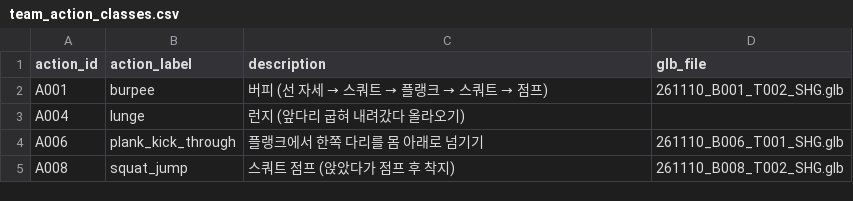
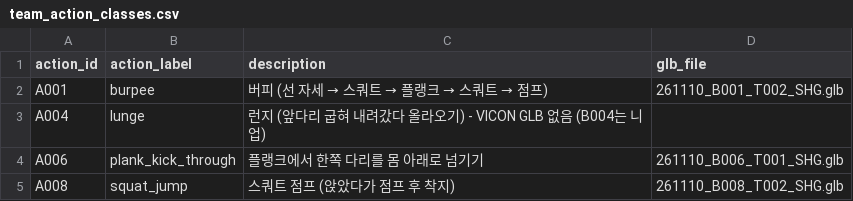
Before and after one commit to Jihoo2/G5_skeleton, a CSV file: subject10_team_pilot/configs/team_action_classes.csv, drawn as a sheet.

```diff
--- a/subject10_team_pilot/configs/team_action_classes.csv
+++ b/subject10_team_pilot/configs/team_action_classes.csv
@@ -2,3 +2,3 @@
 A001,burpee,버피 (선 자세 → 스쿼트 → 플랭크 → 스쿼트 → 점프),261110_B001_T002_SHG.glb
-A004,lunge,런지 (앞다리 굽혀 내려갔다 올라오기),
+A004,lunge,런지 (앞다리 굽혀 내려갔다 올라오기) - VICON GLB 없음 (B004는 니업),
 A006,plank_kick_through,플랭크에서 한쪽 다리를 몸 아래로 넘기기,261110_B006_T001_SHG.glb
```
Also changed, not shown: subject10_team_pilot/configs/team05_clip_manifest.csv, 2 other files.
